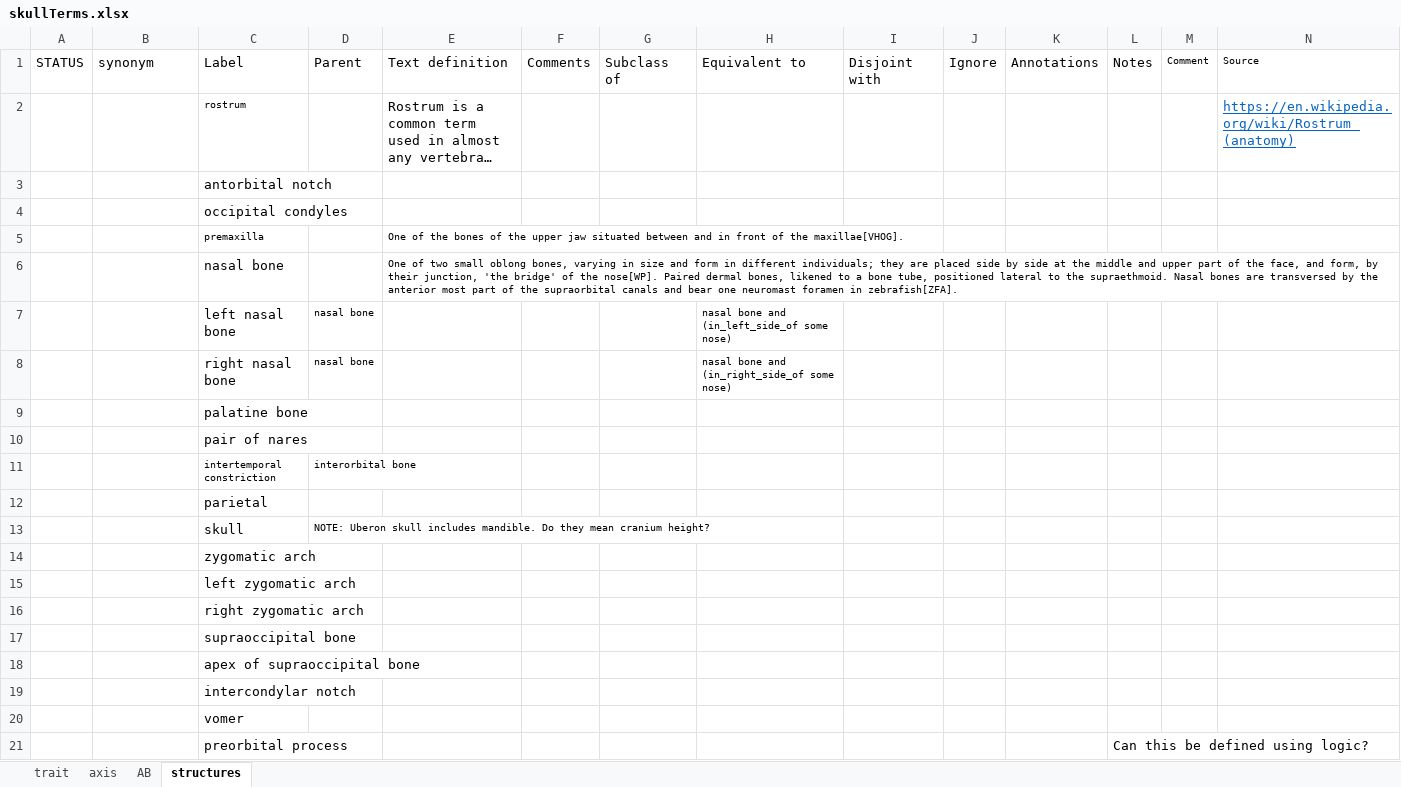
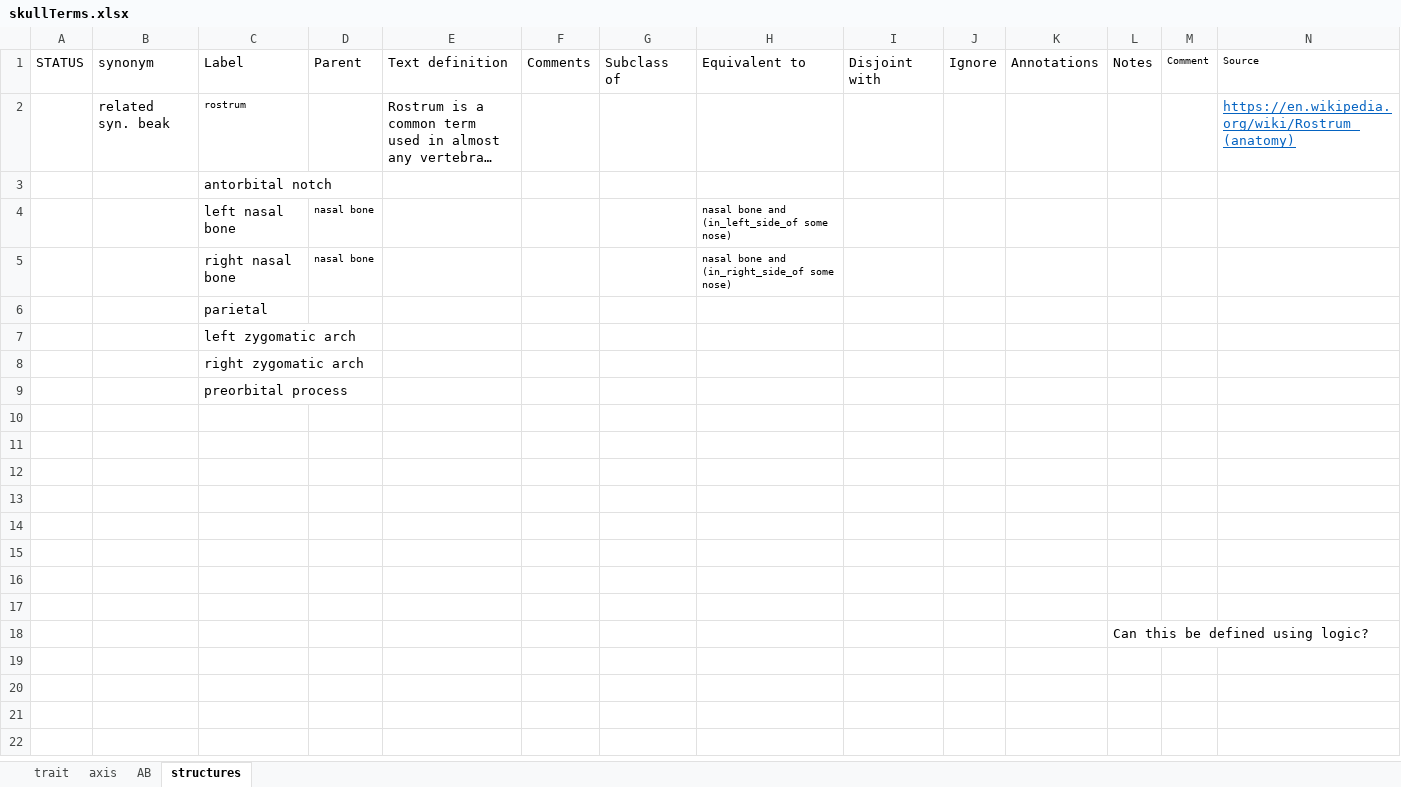
Before and after one commit to futres/fovt, an Excel workbook: terms/skullTerms.xlsx, sheet structures, drawn as a sheet; only a part is shown; long unchanged cells end in …; values as stored, in another font and other column widths than the file's, no borders; removed rows and columns are numbered as before the commit, all else as after; rows hold the shown columns only; the diff names each change by its address in the sheet, - before the commit and + after, or states it on an @@ line.

Commit message:
managing terms

```diff
--- a/terms/skullTerms.xlsx (sheet structures)
+++ b/terms/skullTerms.xlsx (sheet structures)
-B2: (empty)
+B2: related syn. beak
-row 4:  |  | occipital condyles
-row 5:  |  | premaxilla |  | One of the bones of the upper jaw situated between and in front of the maxillae[VHOG].
-row 6:  |  | nasal bone |  | One of two small oblong bones, varying in size and form in different individuals; they are placed side by side at the middle and upper part of the face, and form, by their junction, 'the bridge' of the nose[WP]. Paired dermal bones, likened to a bone tube, positioned lateral to the supraethmoid. Nasal bones are transversed by the anterior most part of the supraorbital canals and bear one neuromast foramen in zebrafish[ZFA].
-row 9:  |  | palatine bone
-row 10:  |  | pair of nares
-row 11:  |  | intertemporal constriction | interorbital bone
-row 13:  |  | skull | NOTE: Uberon skull includes mandible. Do they mean cranium height?
-row 14:  |  | zygomatic arch
-C9: supraoccipital bone
+C9: preorbital process
-C10: apex of supraoccipital bone
+C10: (empty)
-C11: intercondylar notch
+C11: (empty)
-C12: vomer
+C12: (empty)
-row 13:  |  | preorbital process |  |  |  |  |  |  |  |  | Can this be defined using logic?
+row 13: (empty)
+row 14: (empty)
+row 15: (empty)
+row 16: (empty)
+row 17: (empty)
+row 18:  |  |  |  |  |  |  |  |  |  |  | Can this be defined using logic?
```
Also changed, not shown: terms/talusTerms.xlsx, terms/uberon_toDO.xlsx.
